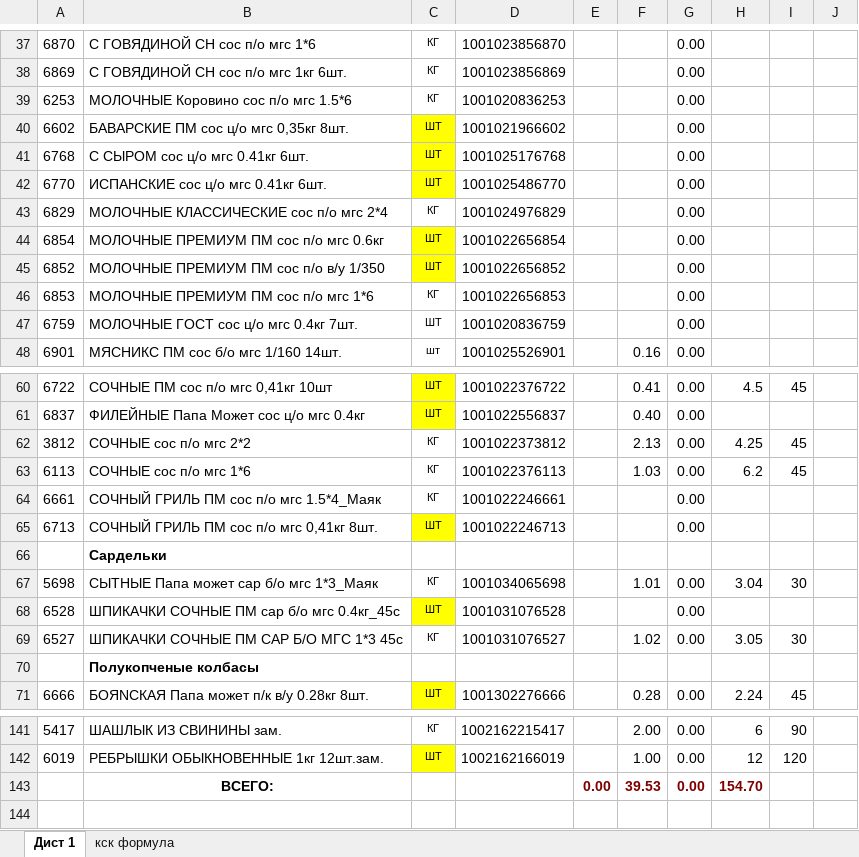
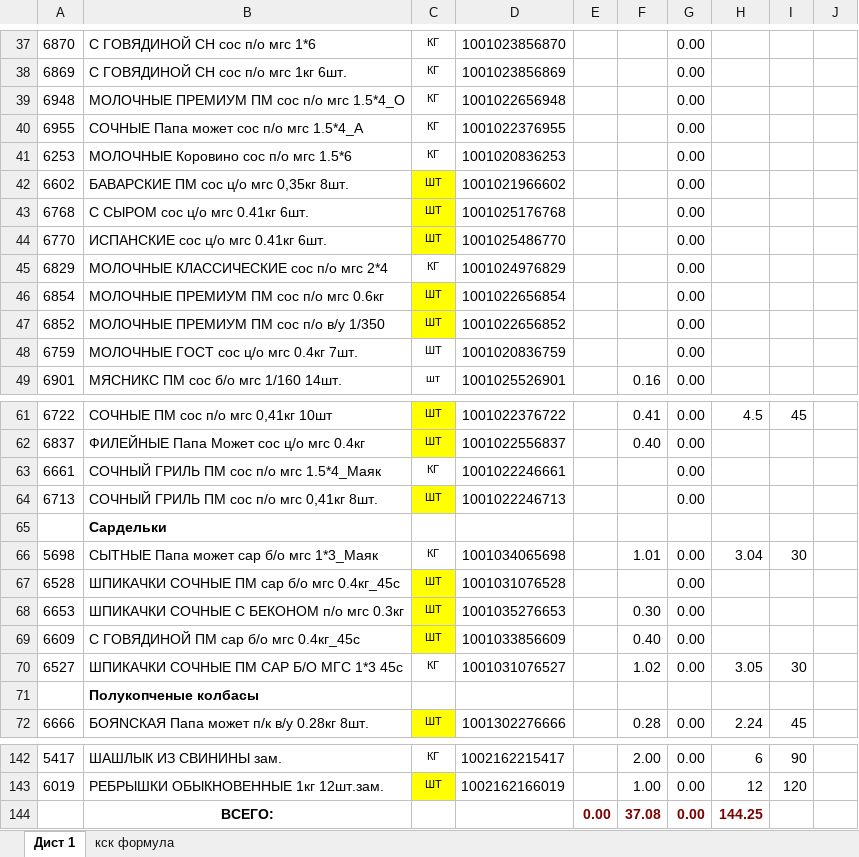
Before and after one commit to Fejanin/ostankino_ki, an Excel workbook: чистый бланк/ЗАКАЗ КРЫМ 01,11,24ц-выезд 03,11.xlsx, sheet Дист 1, drawn as a sheet; only a part is shown, gaps mark what is left out; values as stored, in another font and other column widths than the file's, no borders; charts and pictures not drawn; removed rows and columns are numbered as before the commit, all else as after; the diff names each change by its address in the sheet, - before the commit and + after, or states it on an @@ line.

```diff
--- a/чистый бланк/ЗАКАЗ КРЫМ 01,11,24ц-выезд 03,11.xlsx (sheet Дист 1)
+++ b/чистый бланк/ЗАКАЗ КРЫМ 01,11,24ц-выезд 03,11.xlsx (sheet Дист 1)
+row 39: 6948 | МОЛОЧНЫЕ ПРЕМИУМ ПМ сос п/о мгс 1.5*4_О | КГ | 1001022656948 |  |  | 0.00
+row 40: 6955 | СОЧНЫЕ Папа может сос п/о мгс 1.5*4_А | КГ | 1001022376955 |  |  | 0.00
-row 46: 6853 | МОЛОЧНЫЕ ПРЕМИУМ ПМ сос п/о мгс 1*6 | КГ | 1001022656853 |  |  | 0.00
-row 62: 3812 | СОЧНЫЕ сос п/о мгс 2*2 | КГ | 1001022373812 |  | 2.13 | 0.00 | 4.25 | 45
-row 63: 6113 | СОЧНЫЕ сос п/о мгс 1*6 | КГ | 1001022376113 |  | 1.03 | 0.00 | 6.2 | 45
+row 68: 6653 | ШПИКАЧКИ СОЧНЫЕ С БЕКОНОМ п/о мгс 0.3кг | ШТ | 1001035276653 |  | 0.30 | 0.00
+row 69: 6609 | С ГОВЯДИНОЙ ПМ сар б/о мгс 0.4кг_45с | ШТ | 1001033856609 |  | 0.40 | 0.00
-F144: 39.53
+F144: 37.08
-H144: 154.70
+H144: 144.25
```
Also changed, not shown: formulas that keep their value, moduls/1С.xlsx, 2 other files.
